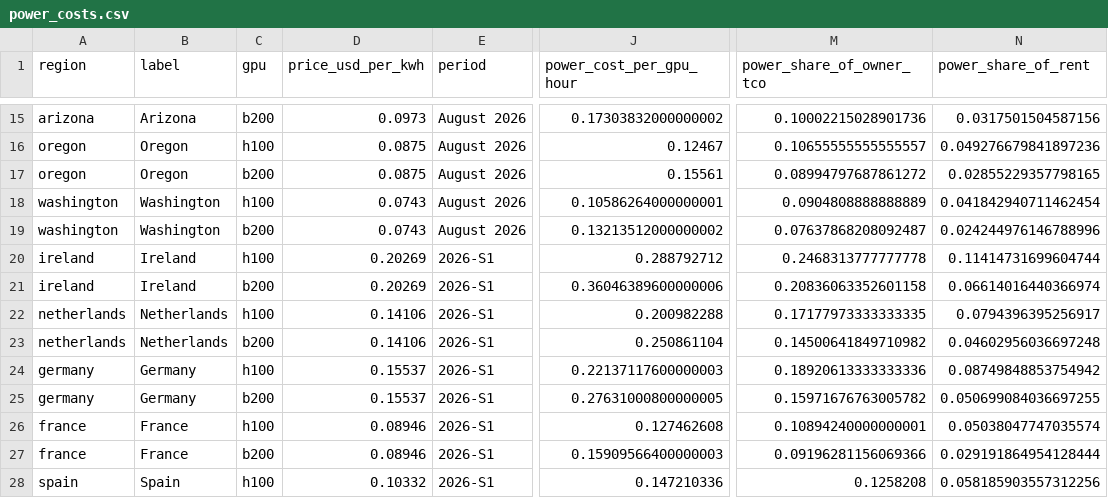
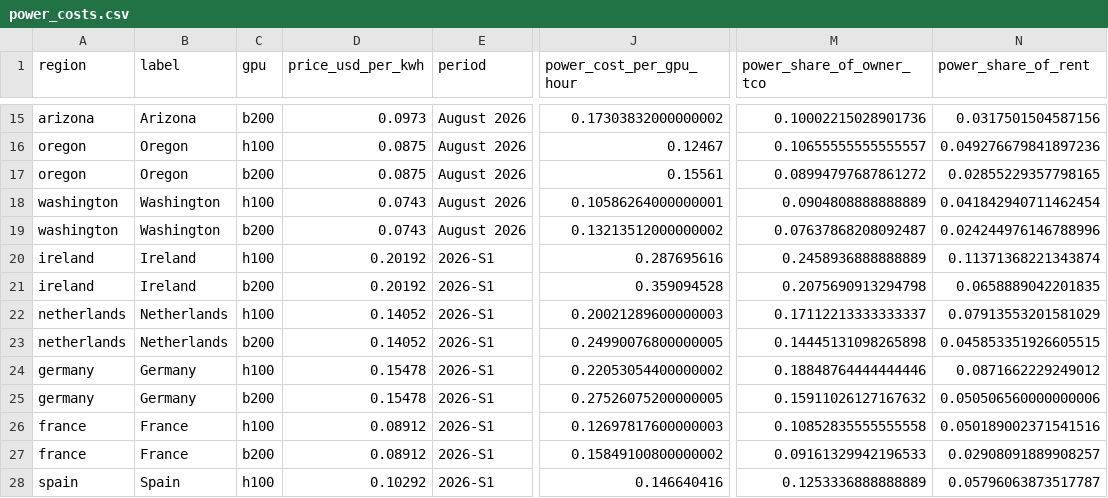
Before and after one commit to martifr4/App_reflexes, a CSV file: token_spread/outputs/power_costs.csv, drawn as a sheet; only a part is shown, gaps mark what is left out; the diff covers the shown part only; the diff names each change by its address in the sheet, - before the commit and + after, or states it on an @@ line.

```diff
--- a/token_spread/outputs/power_costs.csv
+++ b/token_spread/outputs/power_costs.csv
-D20:D21 (price_usd_per_kwh): 0.20269
+D20:D21 (price_usd_per_kwh): 0.20192
-J20 (power_cost_per_gpu_hour): 0.288792712
+J20 (power_cost_per_gpu_hour): 0.287695616
-M20 (power_share_of_owner_tco): 0.2468313777777778
+M20 (power_share_of_owner_tco): 0.2458936888888889
-N20 (power_share_of_rent): 0.11414731699604744
+N20 (power_share_of_rent): 0.11371368221343874
-J21 (power_cost_per_gpu_hour): 0.36046389600000006
+J21 (power_cost_per_gpu_hour): 0.359094528
-M21 (power_share_of_owner_tco): 0.20836063352601158
+M21 (power_share_of_owner_tco): 0.2075690913294798
-N21 (power_share_of_rent): 0.06614016440366974
+N21 (power_share_of_rent): 0.0658889042201835
-D22:D23 (price_usd_per_kwh): 0.14106
+D22:D23 (price_usd_per_kwh): 0.14052
-J22 (power_cost_per_gpu_hour): 0.200982288
+J22 (power_cost_per_gpu_hour): 0.20021289600000003
-M22 (power_share_of_owner_tco): 0.17177973333333335
+M22 (power_share_of_owner_tco): 0.17112213333333337
-N22 (power_share_of_rent): 0.0794396395256917
+N22 (power_share_of_rent): 0.07913553201581029
-J23 (power_cost_per_gpu_hour): 0.250861104
+J23 (power_cost_per_gpu_hour): 0.24990076800000005
-M23 (power_share_of_owner_tco): 0.14500641849710982
+M23 (power_share_of_owner_tco): 0.14445131098265898
-N23 (power_share_of_rent): 0.04602956036697248
+N23 (power_share_of_rent): 0.045853351926605515
-D24:D25 (price_usd_per_kwh): 0.15537
+D24:D25 (price_usd_per_kwh): 0.15478
-J24 (power_cost_per_gpu_hour): 0.22137117600000003
+J24 (power_cost_per_gpu_hour): 0.22053054400000002
-M24 (power_share_of_owner_tco): 0.18920613333333336
+M24 (power_share_of_owner_tco): 0.18848764444444446
-N24 (power_share_of_rent): 0.08749848853754942
+N24 (power_share_of_rent): 0.0871662229249012
-J25 (power_cost_per_gpu_hour): 0.27631000800000005
+J25 (power_cost_per_gpu_hour): 0.27526075200000005
-M25 (power_share_of_owner_tco): 0.15971676763005782
+M25 (power_share_of_owner_tco): 0.15911026127167632
-N25 (power_share_of_rent): 0.050699084036697255
+N25 (power_share_of_rent): 0.050506560000000006
-D26:D27 (price_usd_per_kwh): 0.08946
+D26:D27 (price_usd_per_kwh): 0.08912
-J26 (power_cost_per_gpu_hour): 0.127462608
+J26 (power_cost_per_gpu_hour): 0.12697817600000003
-M26 (power_share_of_owner_tco): 0.10894240000000001
+M26 (power_share_of_owner_tco): 0.10852835555555558
-N26 (power_share_of_rent): 0.05038047747035574
+N26 (power_share_of_rent): 0.050189002371541516
-J27 (power_cost_per_gpu_hour): 0.15909566400000003
+J27 (power_cost_per_gpu_hour): 0.15849100800000002
-M27 (power_share_of_owner_tco): 0.09196281156069366
+M27 (power_share_of_owner_tco): 0.09161329942196533
-N27 (power_share_of_rent): 0.029191864954128444
+N27 (power_share_of_rent): 0.02908091889908257
-D28 (price_usd_per_kwh): 0.10332
+D28 (price_usd_per_kwh): 0.10292
-J28 (power_cost_per_gpu_hour): 0.147210336
+J28 (power_cost_per_gpu_hour): 0.146640416
-M28 (power_share_of_owner_tco): 0.1258208
+M28 (power_share_of_owner_tco): 0.1253336888888889
-N28 (power_share_of_rent): 0.058185903557312256
+N28 (power_share_of_rent): 0.05796063873517787
```
Also changed, not shown: 28 edited cells elsewhere in this file, token_spread/data/api_prices.csv, token_spread/data/api_prices_price_only.csv, 27 other files.
